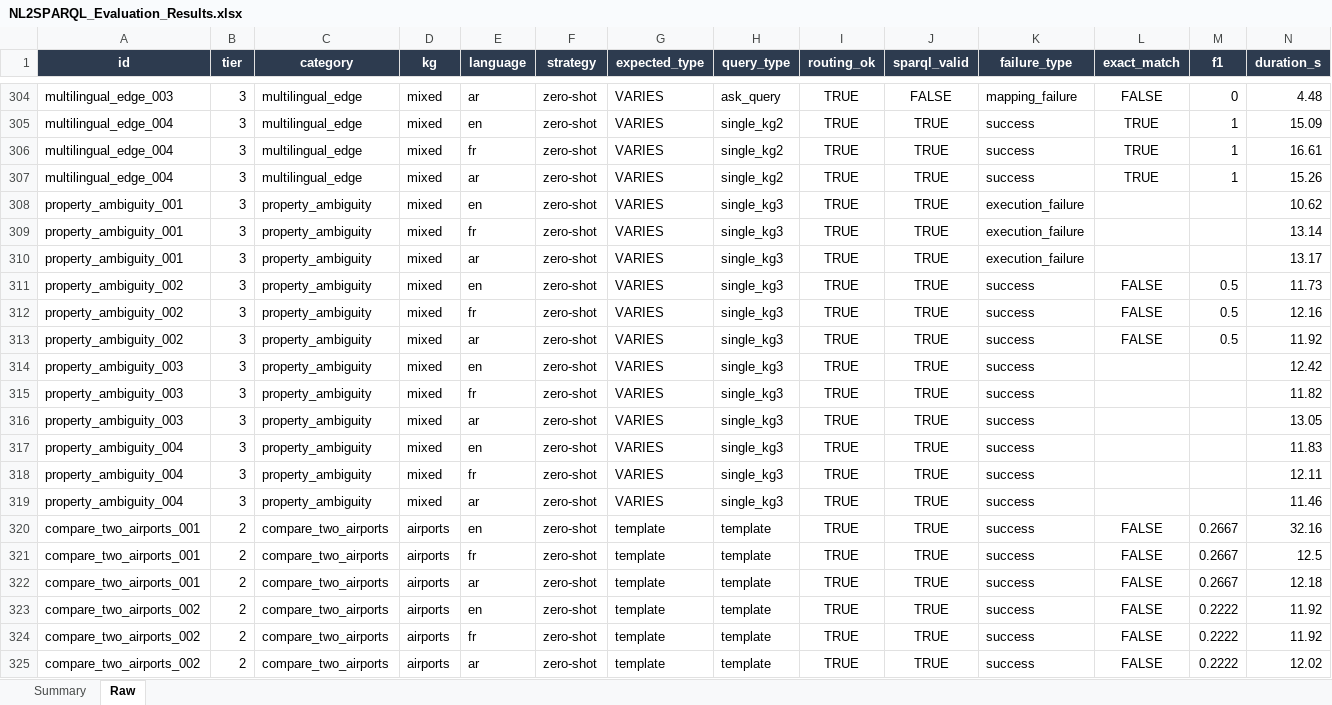
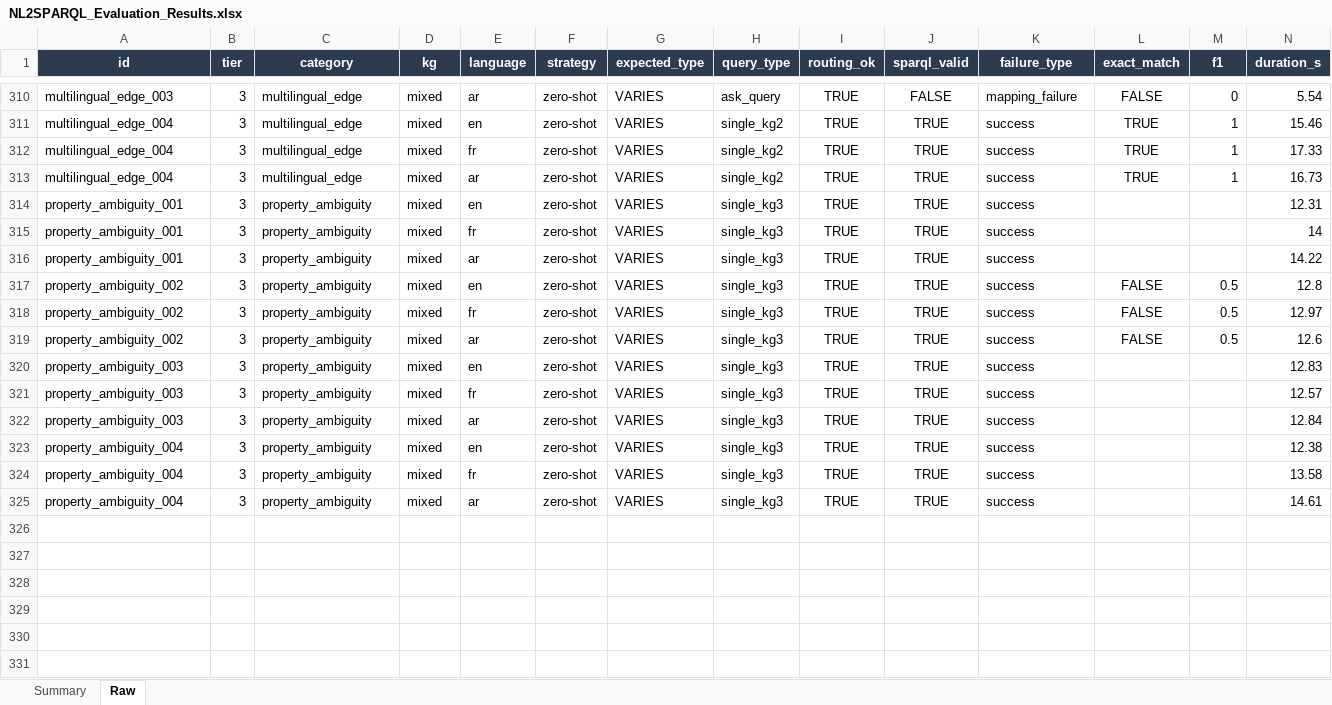
Before and after one commit to nahla1967/NL2SPARQL, an Excel workbook: NL2SPARQL_Evaluation_Results.xlsx, sheet Raw, drawn as a sheet; only a part is shown, gaps mark what is left out; values as stored, in another font and other column widths than the file's, no borders; removed rows and columns are numbered as before the commit, all else as after; the diff covers the shown part only; the diff names each change by its address in the sheet, - before the commit and + after, or states it on an @@ line.

```diff
--- a/NL2SPARQL_Evaluation_Results.xlsx (sheet Raw)
+++ b/NL2SPARQL_Evaluation_Results.xlsx (sheet Raw)
-N310 (duration_s): 4.48
+N310 (duration_s): 5.54
-N311 (duration_s): 15.09
+N311 (duration_s): 15.46
-N312 (duration_s): 16.61
+N312 (duration_s): 17.33
-N313 (duration_s): 15.26
+N313 (duration_s): 16.73
-K314:K316 (failure_type): execution_failure
+K314:K316 (failure_type): success
-N314 (duration_s): 10.62
+N314 (duration_s): 12.31
-N315 (duration_s): 13.14
+N315 (duration_s): 14
-N316 (duration_s): 13.17
+N316 (duration_s): 14.22
-N317 (duration_s): 11.73
+N317 (duration_s): 12.8
-N318 (duration_s): 12.16
+N318 (duration_s): 12.97
-N319 (duration_s): 11.92
+N319 (duration_s): 12.6
-N320 (duration_s): 12.42
+N320 (duration_s): 12.83
-N321 (duration_s): 11.82
+N321 (duration_s): 12.57
-N322 (duration_s): 13.05
+N322 (duration_s): 12.84
-N323 (duration_s): 11.83
+N323 (duration_s): 12.38
-N324 (duration_s): 12.11
+N324 (duration_s): 13.58
-N325 (duration_s): 11.46
+N325 (duration_s): 14.61
-row 320: compare_two_airports_001 | 2 | compare_two_airports | airports | en | zero-shot | template | template | TRUE | TRUE | success | FALSE | 0.2667 | 32.16
-row 321: compare_two_airports_001 | 2 | compare_two_airports | airports | fr | zero-shot | template | template | TRUE | TRUE | success | FALSE | 0.2667 | 12.5
-row 322: compare_two_airports_001 | 2 | compare_two_airports | airports | ar | zero-shot | template | template | TRUE | TRUE | success | FALSE | 0.2667 | 12.18
-row 323: compare_two_airports_002 | 2 | compare_two_airports | airports | en | zero-shot | template | template | TRUE | TRUE | success | FALSE | 0.2222 | 11.92
-row 324: compare_two_airports_002 | 2 | compare_two_airports | airports | fr | zero-shot | template | template | TRUE | TRUE | success | FALSE | 0.2222 | 11.92
-row 325: compare_two_airports_002 | 2 | compare_two_airports | airports | ar | zero-shot | template | template | TRUE | TRUE | success | FALSE | 0.2222 | 12.02
```
Also changed, not shown: 6 added rows and 58 edited cells elsewhere in this sheet, 4 other files.
